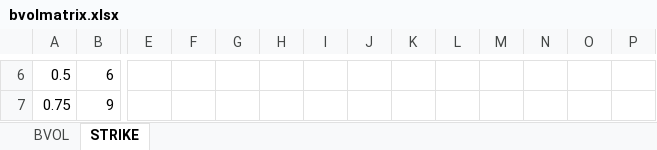
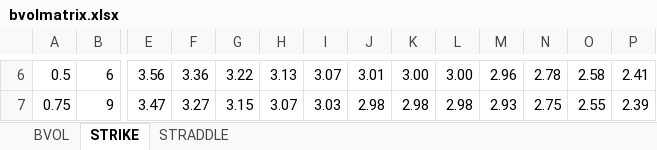
Before and after one commit to Eskild-afk/MasterThesis, an Excel workbook: bvolmatrix.xlsx, sheet STRIKE, drawn as a sheet; only a part is shown, gaps mark what is left out; values as stored, in another font and other column widths than the file's, no borders; the diff covers the shown part only; the diff names each change by its address in the sheet, - before the commit and + after, or states it on an @@ line.

```diff
--- a/bvolmatrix.xlsx (sheet STRIKE)
+++ b/bvolmatrix.xlsx (sheet STRIKE)
+sheet tab: STRADDLE
-E6: (empty)
+E6: 3.56
-F6: (empty)
+F6: 3.36
-G6: (empty)
+G6: 3.22
-H6: (empty)
+H6: 3.13
-I6: (empty)
+I6: 3.07
-J6: (empty)
+J6: 3.01
-K6: (empty)
+K6: 3.00
-L6: (empty)
+L6: 3.00
-M6: (empty)
+M6: 2.96
-N6: (empty)
+N6: 2.78
-O6: (empty)
+O6: 2.58
-P6: (empty)
+P6: 2.41
-E7: (empty)
+E7: 3.47
-F7: (empty)
+F7: 3.27
-G7: (empty)
+G7: 3.15
-H7: (empty)
+H7: 3.07
-I7: (empty)
+I7: 3.03
-J7: (empty)
+J7: 2.98
-K7: (empty)
+K7: 2.98
-L7: (empty)
+L7: 2.98
-M7: (empty)
+M7: 2.93
-N7: (empty)
+N7: 2.75
-O7: (empty)
+O7: 2.55
-P7: (empty)
+P7: 2.39
```
Also changed, not shown: 205 edited cells elsewhere in this sheet, sheet BVOL, 6 other files.
